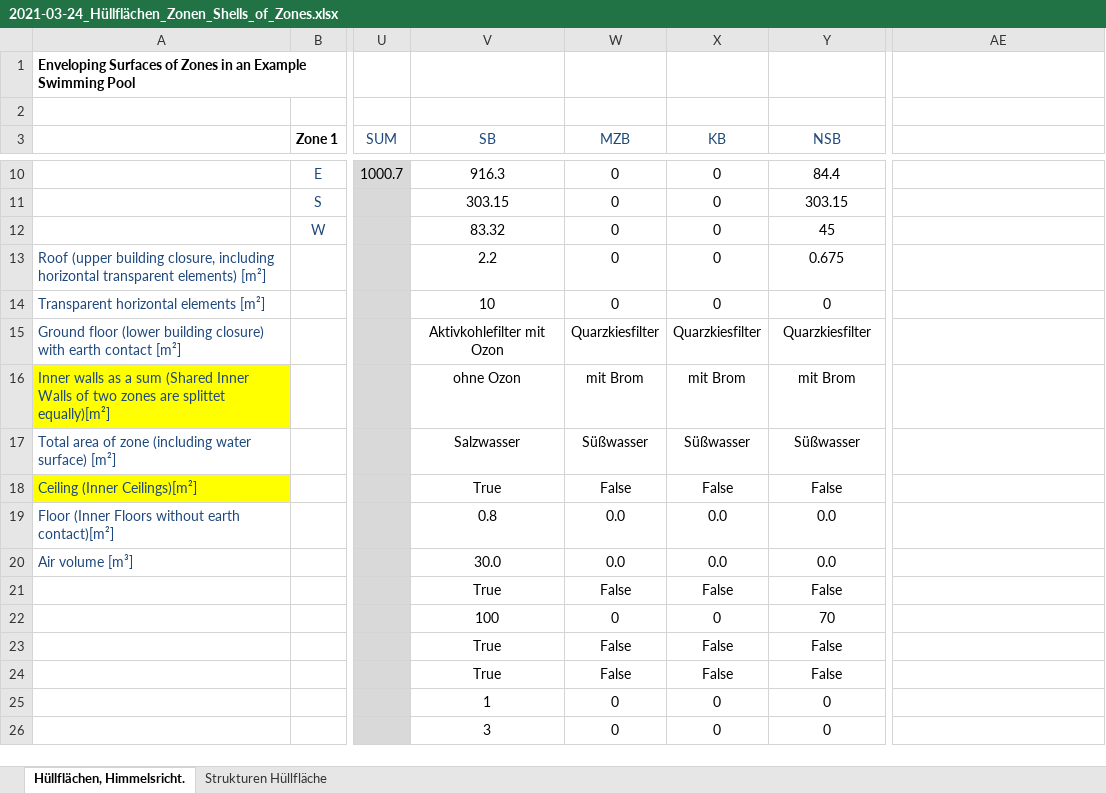
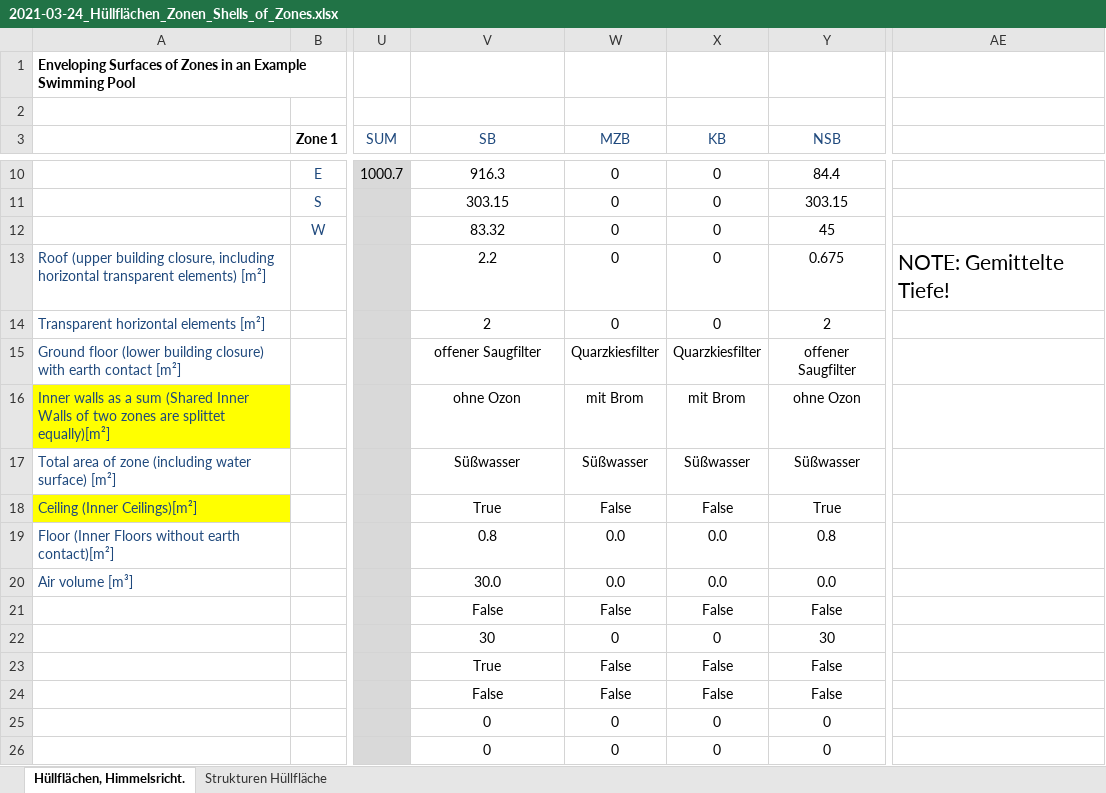
Before and after one commit to RWTH-EBC/TEASER, an Excel workbook: teaser/examples/2021-03-24_Hüllflächen_Zonen_Shells_of_Zones.xlsx, sheet Hüllflächen, Himmelsricht., drawn as a sheet; only a part is shown, gaps mark what is left out; values as stored, in another font and other column widths than the file's, no borders; charts and pictures and conditional formats not drawn; the diff names each change by its address in the sheet, - before the commit and + after, or states it on an @@ line.

Commit message:
Update Parameters in SwimmingPool Calculation and Excel

```diff
--- a/teaser/examples/2021-03-24_Hüllflächen_Zonen_Shells_of_Zones.xlsx (sheet Hüllflächen, Himmelsricht.)
+++ b/teaser/examples/2021-03-24_Hüllflächen_Zonen_Shells_of_Zones.xlsx (sheet Hüllflächen, Himmelsricht.)
-AE13: (empty)
+AE13: NOTE: Gemittelte Tiefe!
-V14 (SB): 10
+V14 (SB): 2
-Y14 (NSB): 0
+Y14 (NSB): 2
-V15 (SB): Aktivkohlefilter mit Ozon
+V15 (SB): offener Saugfilter
-Y15 (NSB): Quarzkiesfilter
+Y15 (NSB): offener Saugfilter
-Y16 (NSB): mit Brom
+Y16 (NSB): ohne Ozon
-V17 (SB): Salzwasser
+V17 (SB): Süßwasser
-Y18 (NSB): False
+Y18 (NSB): True
-Y19 (NSB): 0.0
+Y19 (NSB): 0.8
-V21 (SB): True
+V21 (SB): False
-V22 (SB): 100
+V22 (SB): 30
-Y22 (NSB): 70
+Y22 (NSB): 30
-V24 (SB): True
+V24 (SB): False
-V25 (SB): 1
+V25 (SB): 0
-V26 (SB): 3
+V26 (SB): 0
```
Also changed, not shown: charts or pictures, 5 other files.
